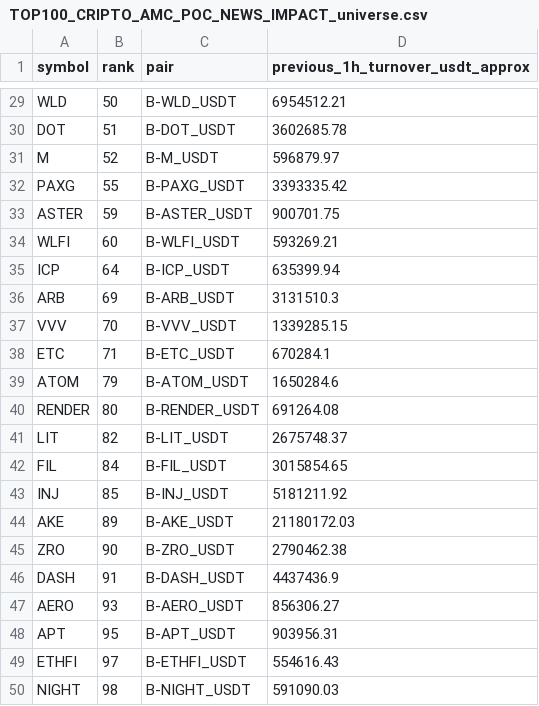
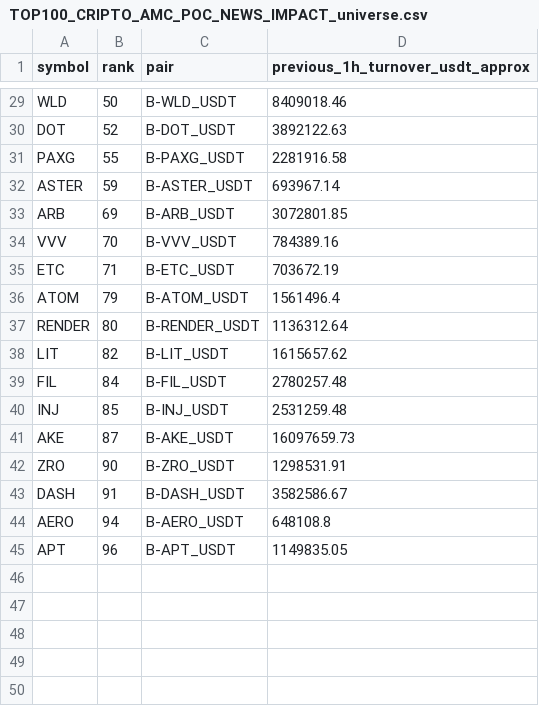
Before and after one commit to jharajesh1210/crypto-early-scanner, a CSV file: TOP100_CRIPTO_AMC_POC_NEWS_IMPACT_universe.csv, drawn as a sheet; only a part is shown, gaps mark what is left out; removed rows and columns are numbered as before the commit, all else as after; the diff covers the shown part only; the diff names each change by its address in the sheet, - before the commit and + after, or states it on an @@ line.

```diff
--- a/TOP100_CRIPTO_AMC_POC_NEWS_IMPACT_universe.csv
+++ b/TOP100_CRIPTO_AMC_POC_NEWS_IMPACT_universe.csv
-D29 (previous_1h_turnover_usdt_approx): 6954512.21
+D29 (previous_1h_turnover_usdt_approx): 8409018.46
-B30 (rank): 51
+B30 (rank): 52
-D30 (previous_1h_turnover_usdt_approx): 3602685.78
+D30 (previous_1h_turnover_usdt_approx): 3892122.63
-row 31: M | 52 | B-M_USDT | 596879.97
-D31 (previous_1h_turnover_usdt_approx): 3393335.42
+D31 (previous_1h_turnover_usdt_approx): 2281916.58
-D32 (previous_1h_turnover_usdt_approx): 900701.75
+D32 (previous_1h_turnover_usdt_approx): 693967.14
-row 34: WLFI | 60 | B-WLFI_USDT | 593269.21
-row 35: ICP | 64 | B-ICP_USDT | 635399.94
-D33 (previous_1h_turnover_usdt_approx): 3131510.3
+D33 (previous_1h_turnover_usdt_approx): 3072801.85
-D34 (previous_1h_turnover_usdt_approx): 1339285.15
+D34 (previous_1h_turnover_usdt_approx): 784389.16
-D35 (previous_1h_turnover_usdt_approx): 670284.1
+D35 (previous_1h_turnover_usdt_approx): 703672.19
-D36 (previous_1h_turnover_usdt_approx): 1650284.6
+D36 (previous_1h_turnover_usdt_approx): 1561496.4
-D37 (previous_1h_turnover_usdt_approx): 691264.08
+D37 (previous_1h_turnover_usdt_approx): 1136312.64
-D38 (previous_1h_turnover_usdt_approx): 2675748.37
+D38 (previous_1h_turnover_usdt_approx): 1615657.62
-D39 (previous_1h_turnover_usdt_approx): 3015854.65
+D39 (previous_1h_turnover_usdt_approx): 2780257.48
-D40 (previous_1h_turnover_usdt_approx): 5181211.92
+D40 (previous_1h_turnover_usdt_approx): 2531259.48
-B41 (rank): 89
+B41 (rank): 87
-D41 (previous_1h_turnover_usdt_approx): 21180172.03
+D41 (previous_1h_turnover_usdt_approx): 16097659.73
-D42 (previous_1h_turnover_usdt_approx): 2790462.38
+D42 (previous_1h_turnover_usdt_approx): 1298531.91
-D43 (previous_1h_turnover_usdt_approx): 4437436.9
+D43 (previous_1h_turnover_usdt_approx): 3582586.67
-B44 (rank): 93
+B44 (rank): 94
-D44 (previous_1h_turnover_usdt_approx): 856306.27
+D44 (previous_1h_turnover_usdt_approx): 648108.8
-B45 (rank): 95
+B45 (rank): 96
-D45 (previous_1h_turnover_usdt_approx): 903956.31
+D45 (previous_1h_turnover_usdt_approx): 1149835.05
-row 49: ETHFI | 97 | B-ETHFI_USDT | 554616.43
-row 50: NIGHT | 98 | B-NIGHT_USDT | 591090.03
```
Also changed, not shown: 29 edited cells elsewhere in this file, 1 other file.
